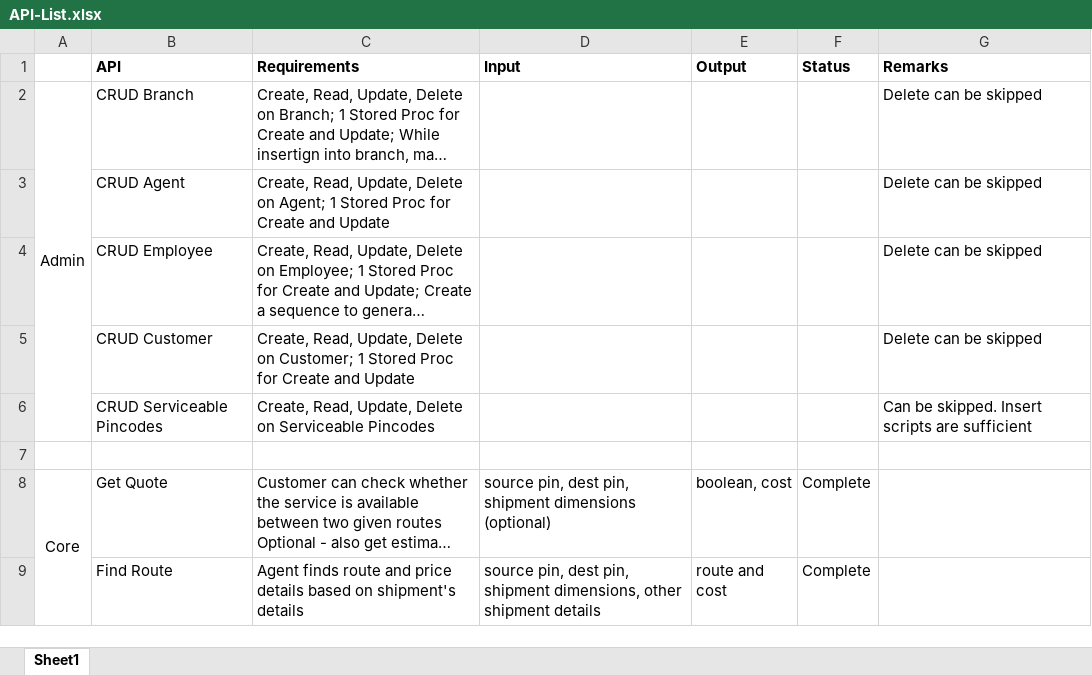
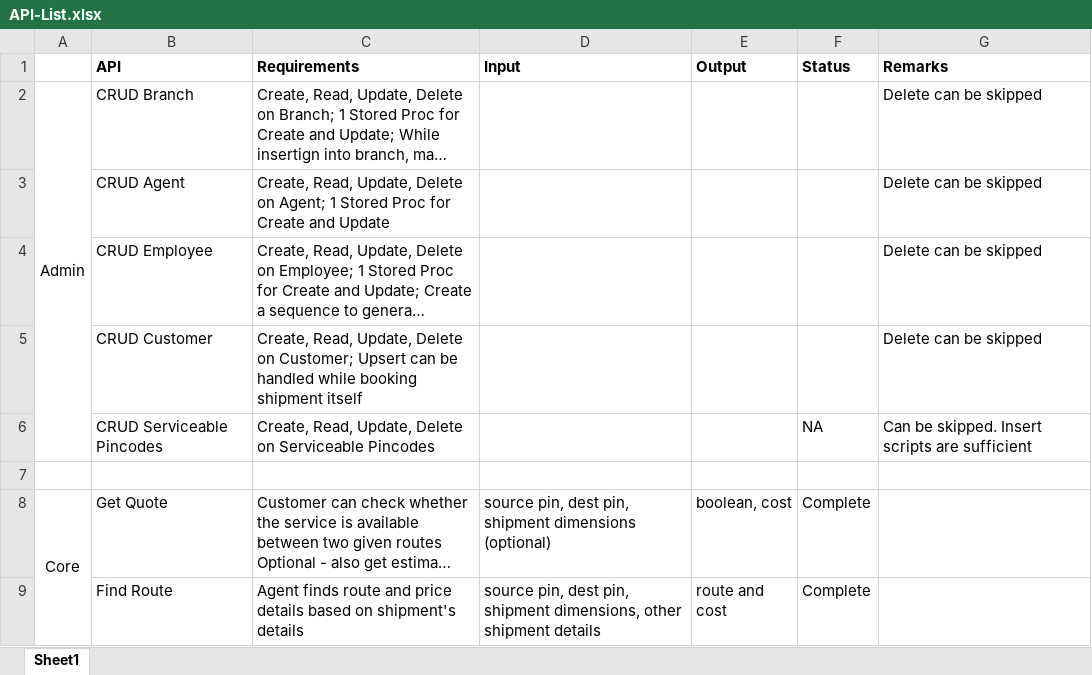
Before and after one commit to varenyavv/courier-mgmt-group-bm, an Excel workbook: Documentation/001-Requirement/API-List.xlsx, sheet Sheet1, drawn as a sheet; only a part is shown; long unchanged cells end in …; values as stored, in another font and other column widths than the file's, no borders; the diff names each change by its address in the sheet, - before the commit and + after, or states it on an @@ line.

Commit message:
Book shipment functionality half done

```diff
--- a/Documentation/001-Requirement/API-List.xlsx (sheet Sheet1)
+++ b/Documentation/001-Requirement/API-List.xlsx (sheet Sheet1)
-C5 (Requirements): …on Customer; 1 Stored Proc for Create and Update
+C5 (Requirements): …on Customer; Upsert can be handled while booking shipment itself
-F6 (Status): (empty)
+F6 (Status): NA
```
Also changed, not shown: 15 other files.
